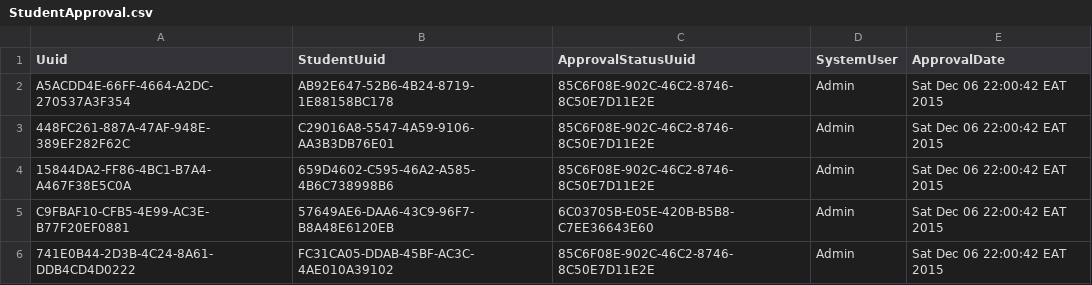
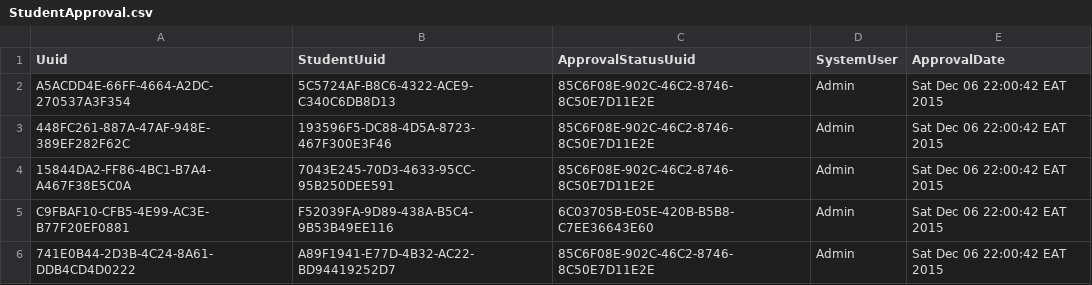
Before and after one commit to msomi22/ChristianUnion, a CSV file: webapp/etc/sql/data/StudentApproval.csv, drawn as a sheet.

```diff
--- a/webapp/etc/sql/data/StudentApproval.csv
+++ b/webapp/etc/sql/data/StudentApproval.csv
@@ -1,6 +1,6 @@
 Uuid|StudentUuid|ApprovalStatusUuid|SystemUser|ApprovalDate
-A5ACDD4E-66FF-4664-A2DC-270537A3F354|AB92E647-52B6-4B24-8719-1E88158BC178|85C6F08E-902C-46C2-8746-8C50E7D11E2E|Admin|Sat Dec 06 22:00:42 EAT 2015
-448FC261-887A-47AF-948E-389EF282F62C|C29016A8-5547-4A59-9106-AA3B3DB76E01|85C6F08E-902C-46C2-8746-8C50E7D11E2E|Admin|Sat Dec 06 22:00:42 EAT 2015
-15844DA2-FF86-4BC1-B7A4-A467F38E5C0A|659D4602-C595-46A2-A585-4B6C738998B6|85C6F08E-902C-46C2-8746-8C50E7D11E2E|Admin|Sat Dec 06 22:00:42 EAT 2015
-C9FBAF10-CFB5-4E99-AC3E-B77F20EF0881|57649AE6-DAA6-43C9-96F7-B8A48E6120EB|6C03705B-E05E-420B-B5B8-C7EE36643E60|Admin|Sat Dec 06 22:00:42 EAT 2015
-741E0B44-2D3B-4C24-8A61-DDB4CD4D0222|FC31CA05-DDAB-45BF-AC3C-4AE010A39102|85C6F08E-902C-46C2-8746-8C50E7D11E2E|Admin|Sat Dec 06 22:00:42 EAT 2015
+A5ACDD4E-66FF-4664-A2DC-270537A3F354|5C5724AF-B8C6-4322-ACE9-C340C6DB8D13|85C6F08E-902C-46C2-8746-8C50E7D11E2E|Admin|Sat Dec 06 22:00:42 EAT 2015
+448FC261-887A-47AF-948E-389EF282F62C|193596F5-DC88-4D5A-8723-467F300E3F46|85C6F08E-902C-46C2-8746-8C50E7D11E2E|Admin|Sat Dec 06 22:00:42 EAT 2015
+15844DA2-FF86-4BC1-B7A4-A467F38E5C0A|7043E245-70D3-4633-95CC-95B250DEE591|85C6F08E-902C-46C2-8746-8C50E7D11E2E|Admin|Sat Dec 06 22:00:42 EAT 2015
+C9FBAF10-CFB5-4E99-AC3E-B77F20EF0881|F52039FA-9D89-438A-B5C4-9B53B49EE116|6C03705B-E05E-420B-B5B8-C7EE36643E60|Admin|Sat Dec 06 22:00:42 EAT 2015
+741E0B44-2D3B-4C24-8A61-DDB4CD4D0222|A89F1941-E77D-4B32-AC22-BD94419252D7|85C6F08E-902C-46C2-8746-8C50E7D11E2E|Admin|Sat Dec 06 22:00:42 EAT 2015
```
Also changed, not shown: webapp/etc/sql/data/Student.csv, webapp/etc/sql/data/StudentOtherInfo.csv, 25 other files.
